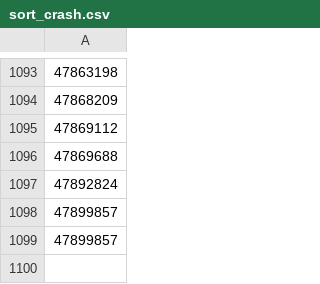
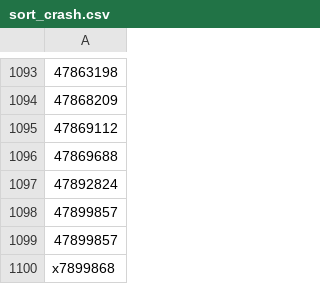
Before and after one commit to daveromana/H2O-core-beta, a CSV file: trunk/sort_crash.csv, drawn as a sheet; only a part is shown, gaps mark what is left out; the diff names each change by its address in the sheet, - before the commit and + after, or states it on an @@ line.

```diff
--- a/trunk/sort_crash.csv
+++ b/trunk/sort_crash.csv
+row 1100: x7899868
```
